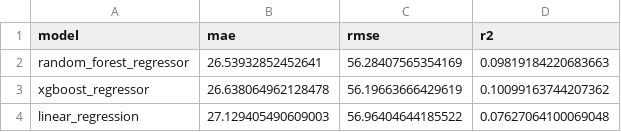
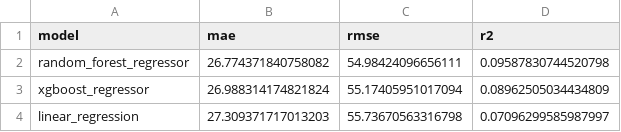
Before and after one commit to sfwebster124/flight-delay-pipeline-2, a CSV file: reports/final_regression_metrics.csv, drawn as a sheet.

```diff
--- a/reports/final_regression_metrics.csv
+++ b/reports/final_regression_metrics.csv
@@ -1,4 +1,4 @@
 model,mae,rmse,r2
-random_forest_regressor,26.53932852452641,56.28407565354169,0.09819184220683663
-xgboost_regressor,26.638064962128478,56.19663666429619,0.10099163744207362
-linear_regression,27.129405490609003,56.96404644185522,0.07627064100069048
+random_forest_regressor,26.774371840758082,54.98424096656111,0.09587830744520798
+xgboost_regressor,26.988314174821824,55.17405951017094,0.08962505034434809
+linear_regression,27.309371717013203,55.73670563316798,0.07096299585987997
```
Also changed, not shown: reports/final_imbalance_metrics.csv, reports/final_model_metrics.csv, 11 other files.
